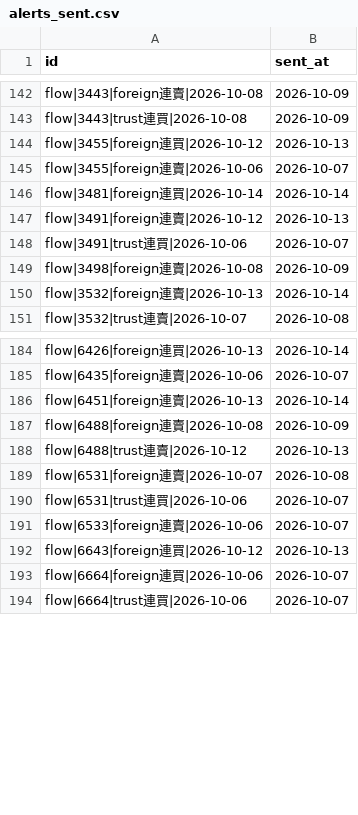
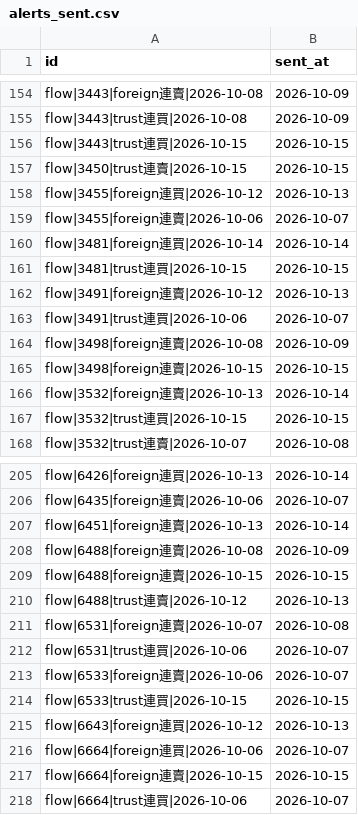
Before and after one commit to ChrisHo0317/Local_Dashboard, a CSV file: data/alerts_sent.csv, drawn as a sheet; only a part is shown, gaps mark what is left out; the diff covers the shown part only; the diff names each change by its address in the sheet, - before the commit and + after, or states it on an @@ line.

```diff
--- a/data/alerts_sent.csv
+++ b/data/alerts_sent.csv
+row 156: flow|3443|trust連買|2026-10-15 | 2026-10-15
+row 157: flow|3450|trust連賣|2026-10-15 | 2026-10-15
+row 161: flow|3481|trust連買|2026-10-15 | 2026-10-15
+row 165: flow|3498|foreign連賣|2026-10-15 | 2026-10-15
+row 167: flow|3532|trust連買|2026-10-15 | 2026-10-15
+row 209: flow|6488|foreign連賣|2026-10-15 | 2026-10-15
+row 214: flow|6533|trust連買|2026-10-15 | 2026-10-15
+row 217: flow|6664|foreign連賣|2026-10-15 | 2026-10-15
```
Also changed, not shown: 47 added rows elsewhere in this file, data/earnings_calls.csv, data/market/adjust_events.csv, 20 other files.
